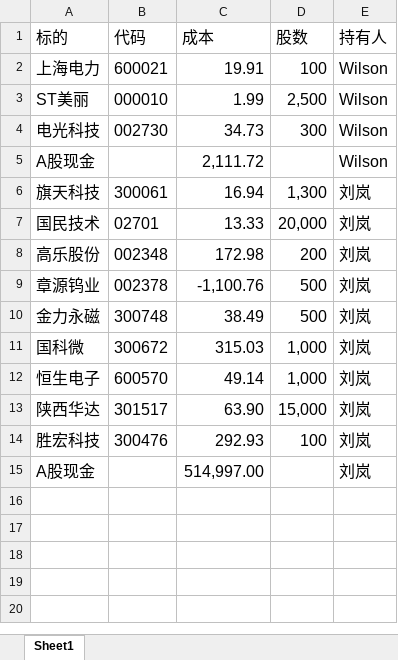
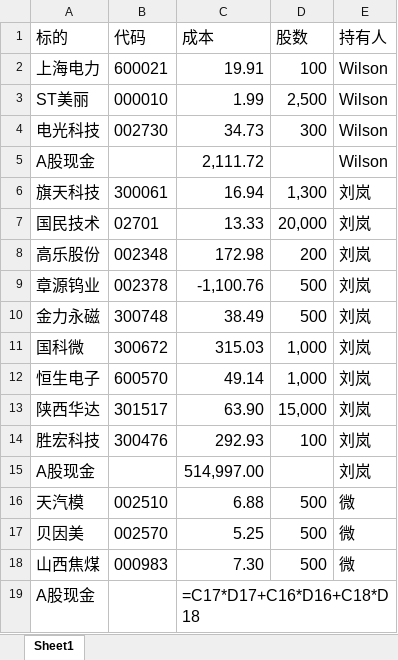
Before and after one commit to WILLSONHE/CyberAdvisor, an Excel workbook: 持仓.xlsx, sheet Sheet1, drawn as a sheet; values as stored, in another font and other column widths than the file's, no borders; formulas without a stored value are shown as written; the diff names each change by its address in the sheet, - before the commit and + after, or states it on an @@ line.

```diff
--- a/持仓.xlsx (sheet Sheet1)
+++ b/持仓.xlsx (sheet Sheet1)
+row 16: 天汽模 | 002510 | 6.88 | 500 | 微
+row 17: 贝因美 | 002570 | 5.25 | 500 | 微
+row 18: 山西焦煤 | 000983 | 7.30 | 500 | 微
+row 19: A股现金 |  | =C17*D17+C16*D16+C18*D18
```
Also changed, not shown: 23 other files.
